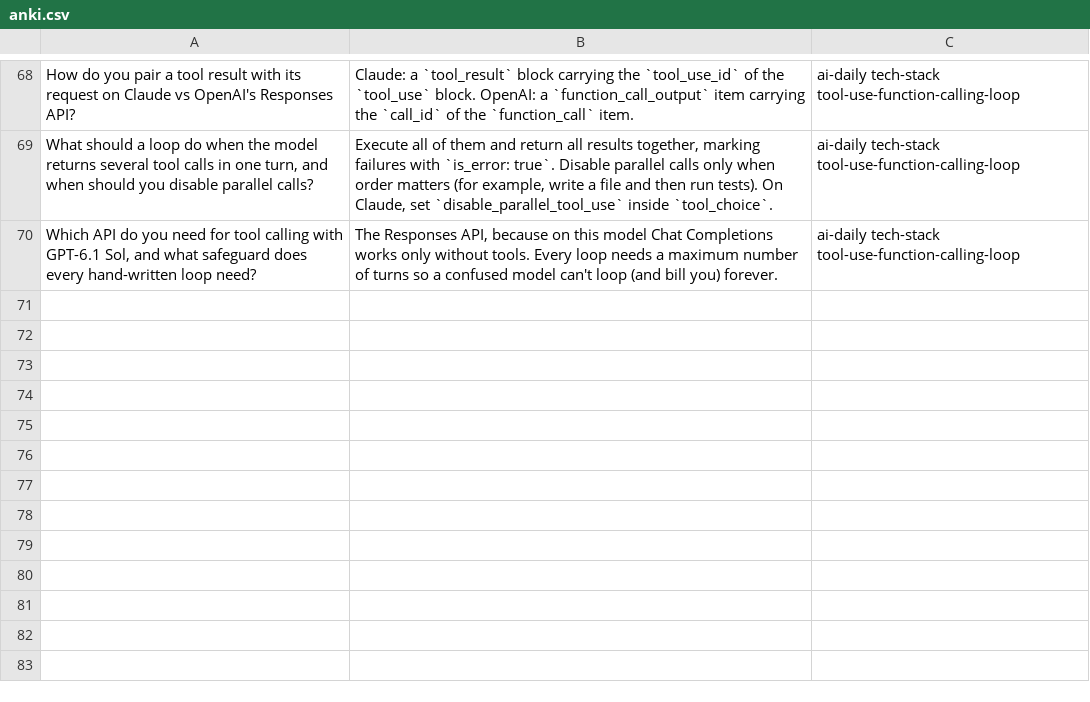
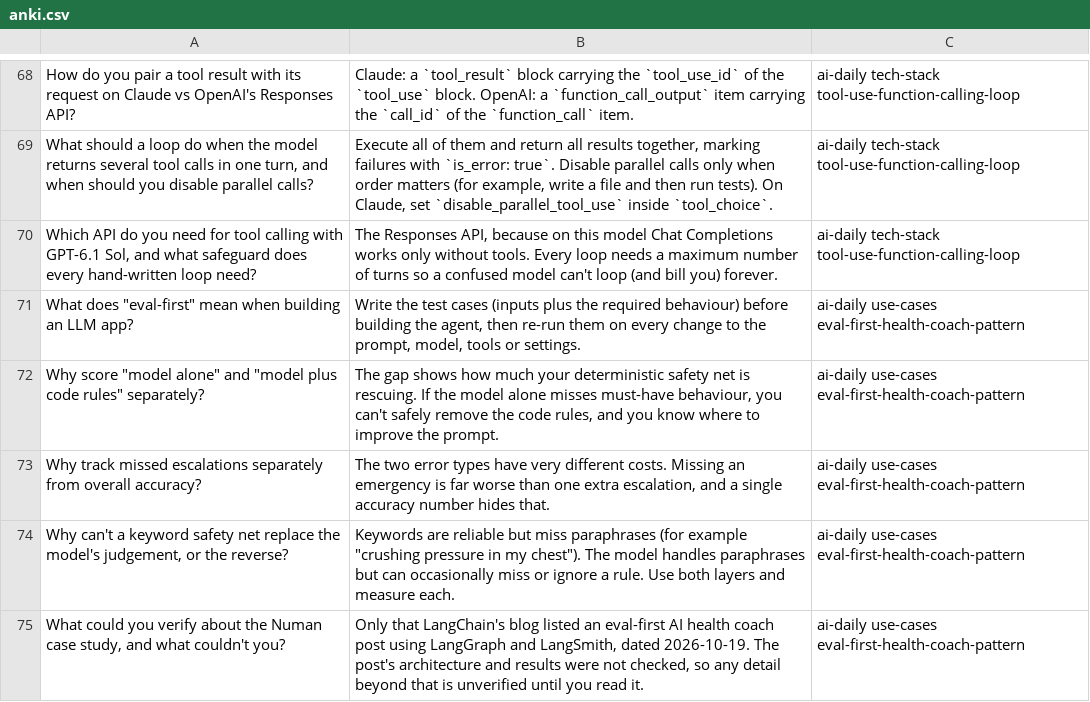
Before and after one commit to Simran308/ai-daily-study-notes, a CSV file: flashcards/anki.csv, drawn as a sheet; only a part is shown, gaps mark what is left out.

```diff
--- a/flashcards/anki.csv
+++ b/flashcards/anki.csv
@@ -70 +70,6 @@
 "Which API do you need for tool calling with GPT-6.1 Sol, and what safeguard does every hand-written loop need?","The Responses API, because on this model Chat Completions works only without tools. Every loop needs a maximum number of turns so a confused model can't loop (and bill you) forever.","ai-daily tech-stack tool-use-function-calling-loop"
+"What does ""eval-first"" mean when building an LLM app?","Write the test cases (inputs plus the required behaviour) before building the agent, then re-run them on every change to the prompt, model, tools or settings.","ai-daily use-cases eval-first-health-coach-pattern"
+"Why score ""model alone"" and ""model plus code rules"" separately?","The gap shows how much your deterministic safety net is rescuing. If the model alone misses must-have behaviour, you can't safely remove the code rules, and you know where to improve the prompt.","ai-daily use-cases eval-first-health-coach-pattern"
+"Why track missed escalations separately from overall accuracy?","The two error types have very different costs. Missing an emergency is far worse than one extra escalation, and a single accuracy number hides that.","ai-daily use-cases eval-first-health-coach-pattern"
+"Why can't a keyword safety net replace the model's judgement, or the reverse?","Keywords are reliable but miss paraphrases (for example ""crushing pressure in my chest""). The model handles paraphrases but can occasionally miss or ignore a rule. Use both layers and measure each.","ai-daily use-cases eval-first-health-coach-pattern"
+"What could you verify about the Numan case study, and what couldn't you?","Only that LangChain's blog listed an eval-first AI health coach post using LangGraph and LangSmith, dated 2026-10-19. The post's architecture and results were not checked, so any detail beyond that is unverified until you read it.","ai-daily use-cases eval-first-health-coach-pattern"
```
Also changed, not shown: 3 other files.
